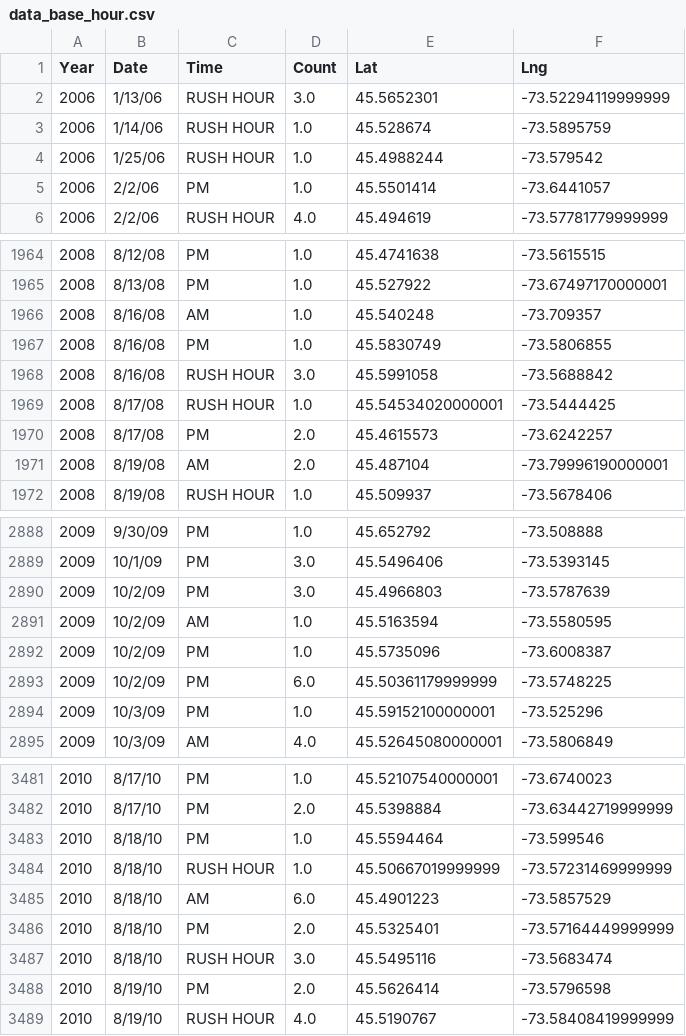
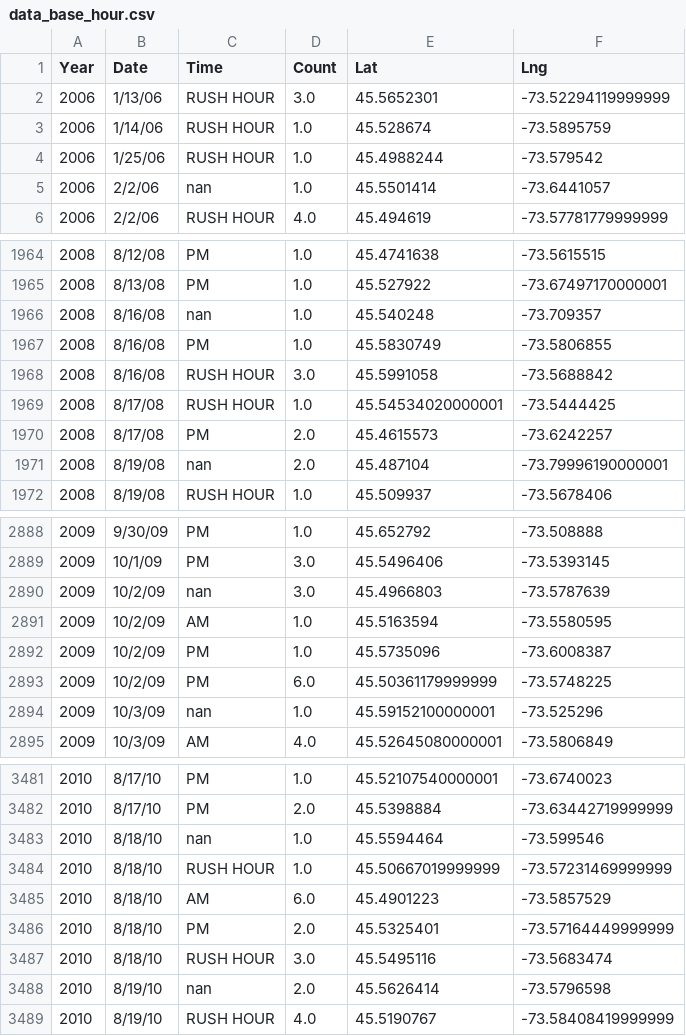
Before and after one commit to ShereenElaidi/bike_safety, a CSV file: neg_dataset/data_base_hour.csv, drawn as a sheet; only a part is shown, gaps mark what is left out; the diff covers the shown part only.

```diff
--- a/neg_dataset/data_base_hour.csv
+++ b/neg_dataset/data_base_hour.csv
@@ -4,3 +4,3 @@ Year,Date,Time,Count,Lat,Lng
 2006,1/25/06,RUSH HOUR,1.0,45.4988244,-73.579542
-2006,2/2/06,PM,1.0,45.5501414,-73.6441057
+2006,2/2/06,nan,1.0,45.5501414,-73.6441057
 2006,2/2/06,RUSH HOUR,4.0,45.494619,-73.57781779999999
@@ -1965,3 +1965,3 @@ Year,Date,Time,Count,Lat,Lng
 2008,8/13/08,PM,1.0,45.527922,-73.67497170000001
-2008,8/16/08,AM,1.0,45.540248,-73.709357
+2008,8/16/08,nan,1.0,45.540248,-73.709357
 2008,8/16/08,PM,1.0,45.5830749,-73.5806855
@@ -1970,3 +1970,3 @@ Year,Date,Time,Count,Lat,Lng
 2008,8/17/08,PM,2.0,45.4615573,-73.6242257
-2008,8/19/08,AM,2.0,45.487104,-73.79996190000001
+2008,8/19/08,nan,2.0,45.487104,-73.79996190000001
 2008,8/19/08,RUSH HOUR,1.0,45.509937,-73.5678406
@@ -2889,3 +2889,3 @@ Year,Date,Time,Count,Lat,Lng
 2009,10/1/09,PM,3.0,45.5496406,-73.5393145
-2009,10/2/09,PM,3.0,45.4966803,-73.5787639
+2009,10/2/09,nan,3.0,45.4966803,-73.5787639
 2009,10/2/09,AM,1.0,45.5163594,-73.5580595
@@ -2893,3 +2893,3 @@ Year,Date,Time,Count,Lat,Lng
 2009,10/2/09,PM,6.0,45.50361179999999,-73.5748225
-2009,10/3/09,PM,1.0,45.59152100000001,-73.525296
+2009,10/3/09,nan,1.0,45.59152100000001,-73.525296
 2009,10/3/09,AM,4.0,45.52645080000001,-73.5806849
@@ -3482,3 +3482,3 @@ Year,Date,Time,Count,Lat,Lng
 2010,8/17/10,PM,2.0,45.5398884,-73.63442719999999
-2010,8/18/10,PM,1.0,45.5594464,-73.599546
+2010,8/18/10,nan,1.0,45.5594464,-73.599546
 2010,8/18/10,RUSH HOUR,1.0,45.50667019999999,-73.57231469999999
@@ -3487,3 +3487,3 @@ Year,Date,Time,Count,Lat,Lng
 2010,8/18/10,RUSH HOUR,3.0,45.5495116,-73.5683474
-2010,8/19/10,PM,2.0,45.5626414,-73.5796598
+2010,8/19/10,nan,2.0,45.5626414,-73.5796598
 2010,8/19/10,RUSH HOUR,4.0,45.5190767,-73.58408419999999
```
Also changed, not shown: 95 edited cells elsewhere in this file.
